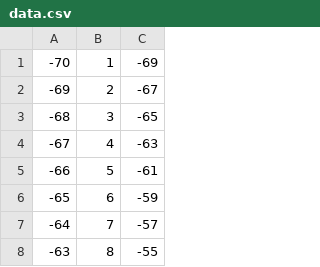
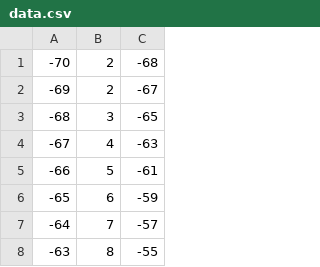
Before and after one commit to mastermind31415926/SOAP_Test, a CSV file: CsvData/data.csv, drawn as a sheet; only a part is shown.

Commit message:
change csv

```diff
--- a/CsvData/data.csv
+++ b/CsvData/data.csv
@@ -1,2 +1,2 @@
--70,1,-69
+-70,2,-68
 -69,2,-67
```
